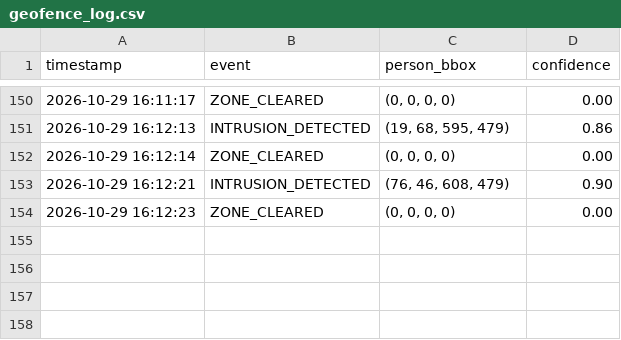
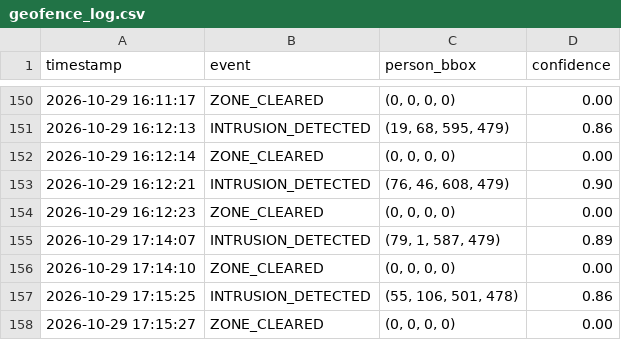
Before and after one commit to Harish34272/geofencing_restriction, a CSV file: geofence_log.csv, drawn as a sheet; only a part is shown, gaps mark what is left out; the diff names each change by its address in the sheet, - before the commit and + after, or states it on an @@ line.

```diff
--- a/geofence_log.csv
+++ b/geofence_log.csv
+row 155: 2026-10-29 17:14:07 | INTRUSION_DETECTED | (79, 1, 587, 479) | 0.89
+row 156: 2026-10-29 17:14:10 | ZONE_CLEARED | (0, 0, 0, 0) | 0.00
+row 157: 2026-10-29 17:15:25 | INTRUSION_DETECTED | (55, 106, 501, 478) | 0.86
+row 158: 2026-10-29 17:15:27 | ZONE_CLEARED | (0, 0, 0, 0) | 0.00
```
Also changed, not shown: 6 other files.
